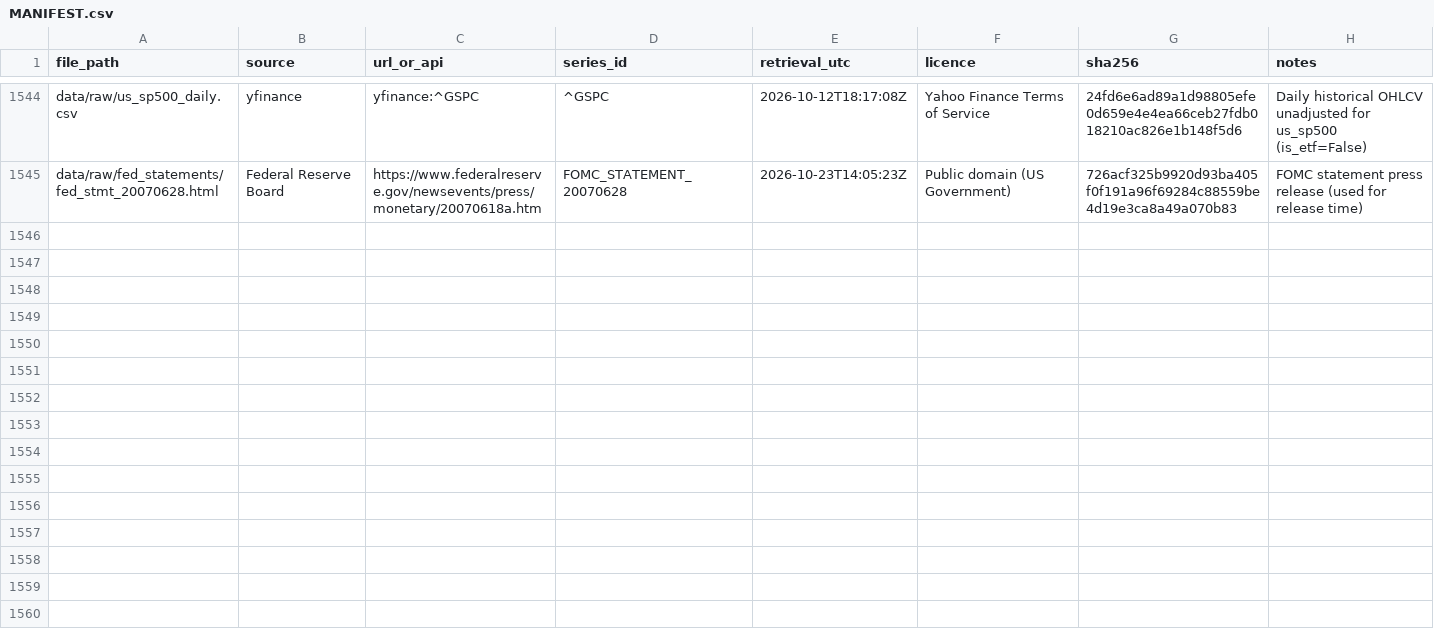
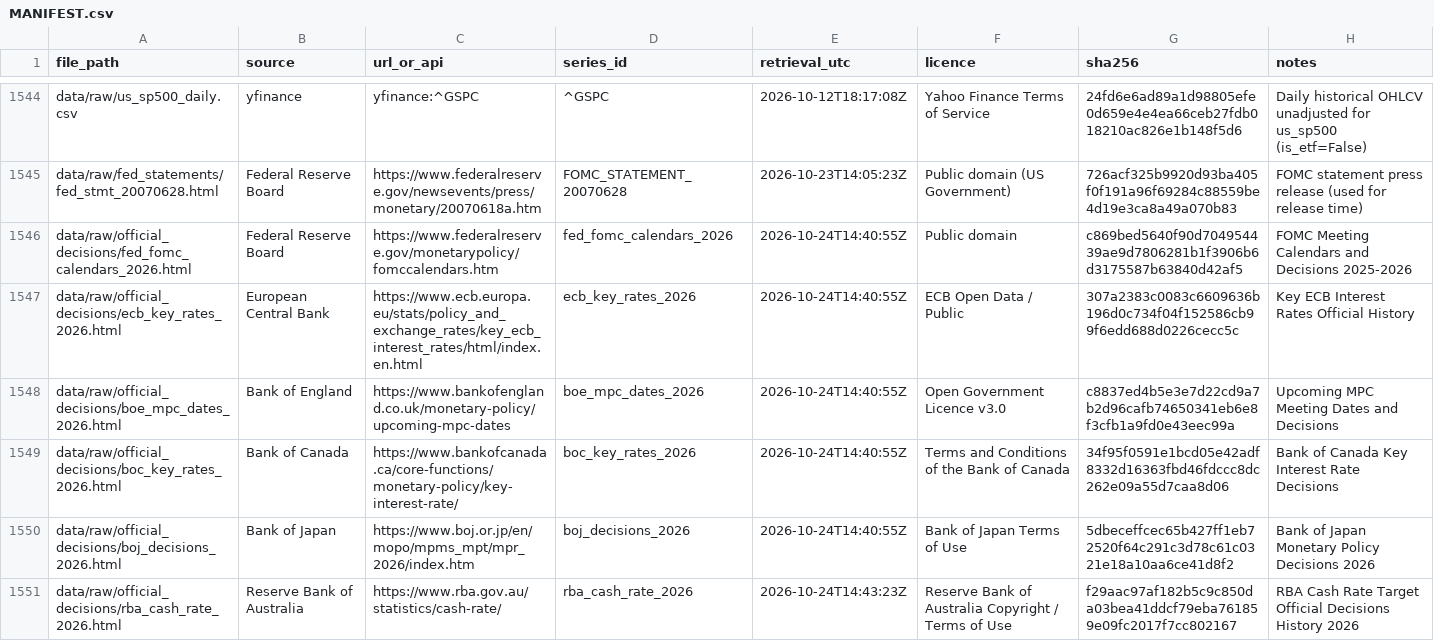
Before and after one commit to GauravJaypatre/MoTrans, a CSV file: data/raw/MANIFEST.csv, drawn as a sheet; only a part is shown, gaps mark what is left out.

```diff
--- a/data/raw/MANIFEST.csv
+++ b/data/raw/MANIFEST.csv
@@ -1545 +1545,7 @@ data/raw/us_sp500_daily.csv,yfinance,yfinance:^GSPC,^GSPC,2026-10-12T18:17:08Z,Y
 data/raw/fed_statements/fed_stmt_20070628.html,Federal Reserve Board,https://www.federalreserve.gov/newsevents/press/monetary/20070618a.htm,FOMC_STATEMENT_20070628,2026-10-23T14:05:23Z,Public domain (US Government),726acf325b9920d93ba405f0f191a96f69284c88559be4d19e3ca8a49a070b83,FOMC statement press release (used for release time)
+data/raw/official_decisions/fed_fomc_calendars_2026.html,Federal Reserve Board,https://www.federalreserve.gov/monetarypolicy/fomccalendars.htm,fed_fomc_calendars_2026,2026-10-24T14:40:55Z,Public domain,c869bed5640f90d704954439ae9d7806281b1f3906b6d3175587b63840d42af5,FOMC Meeting Calendars and Decisions 2025-2026
+data/raw/official_decisions/ecb_key_rates_2026.html,European Central Bank,https://www.ecb.europa.eu/stats/policy_and_exchange_rates/key_ecb_interest_rates/html/index.en.html,ecb_key_rates_2026,2026-10-24T14:40:55Z,ECB Open Data / Public,307a2383c0083c6609636b196d0c734f04f152586cb99f6edd688d0226cecc5c,Key ECB Interest Rates Official History
+data/raw/official_decisions/boe_mpc_dates_2026.html,Bank of England,https://www.bankofengland.co.uk/monetary-policy/upcoming-mpc-dates,boe_mpc_dates_2026,2026-10-24T14:40:55Z,Open Government Licence v3.0,c8837ed4b5e3e7d22cd9a7b2d96cafb74650341eb6e8f3cfb1a9fd0e43eec99a,Upcoming MPC Meeting Dates and Decisions
+data/raw/official_decisions/boc_key_rates_2026.html,Bank of Canada,https://www.bankofcanada.ca/core-functions/monetary-policy/key-interest-rate/,boc_key_rates_2026,2026-10-24T14:40:55Z,Terms and Conditions of the Bank of Canada,34f95f0591e1bcd05e42adf8332d16363fbd46fdccc8dc262e09a55d7caa8d06,Bank of Canada Key Interest Rate Decisions
+data/raw/official_decisions/boj_decisions_2026.html,Bank of Japan,https://www.boj.or.jp/en/mopo/mpms_mpt/mpr_2026/index.htm,boj_decisions_2026,2026-10-24T14:40:55Z,Bank of Japan Terms of Use,5dbeceffcec65b427ff1eb72520f64c291c3d78c61c0321e18a10aa6ce41d8f2,Bank of Japan Monetary Policy Decisions 2026
+data/raw/official_decisions/rba_cash_rate_2026.html,Reserve Bank of Australia,https://www.rba.gov.au/statistics/cash-rate/,rba_cash_rate_2026,2026-10-24T14:43:23Z,Reserve Bank of Australia Copyright / Terms of Use,f29aac97af182b5c9c850da03bea41ddcf79eba761859e09fc2017f7cc802167,RBA Cash Rate Target Official Decisions History 2026
```
Also changed, not shown: 11 other files.
